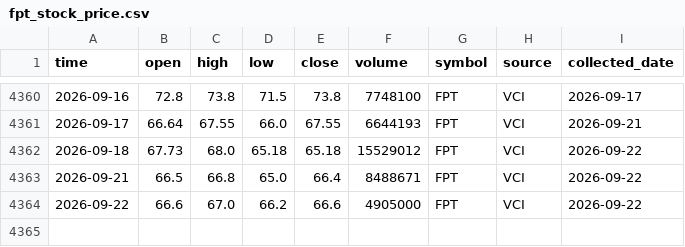
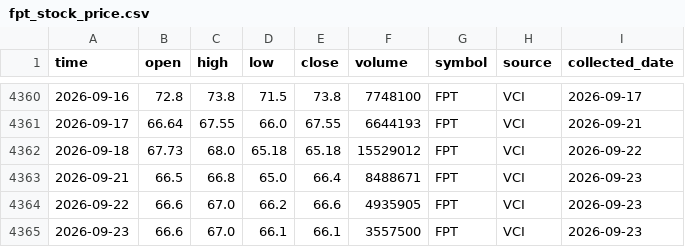
Before and after one commit to dlhdwan/fpt-stock-forecasting, a CSV file: data/raw/fpt_stock_price.csv, drawn as a sheet; only a part is shown, gaps mark what is left out.

```diff
--- a/data/raw/fpt_stock_price.csv
+++ b/data/raw/fpt_stock_price.csv
@@ -4362,3 +4362,4 @@
 2026-09-18,67.73,68.0,65.18,65.18,15529012,FPT,VCI,2026-09-22
-2026-09-21,66.5,66.8,65.0,66.4,8488671,FPT,VCI,2026-09-22
-2026-09-22,66.6,67.0,66.2,66.6,4905000,FPT,VCI,2026-09-22
+2026-09-21,66.5,66.8,65.0,66.4,8488671,FPT,VCI,2026-09-23
+2026-09-22,66.6,67.0,66.2,66.6,4935905,FPT,VCI,2026-09-23
+2026-09-23,66.6,67.0,66.1,66.1,3557500,FPT,VCI,2026-09-23
```
Also changed, not shown: data/raw/vnindex_price.csv, 1 other file.
